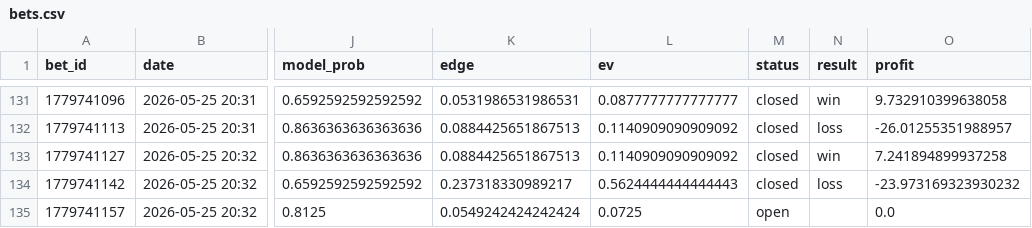
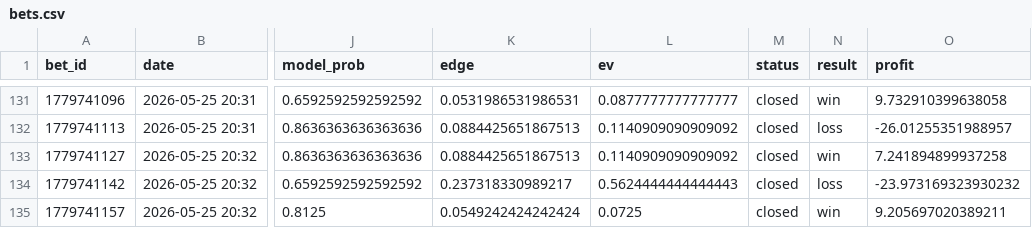
Before and after one commit to narvall018/tennis_modele, a CSV file: bets/users/narvall018/tennis/bets.csv, drawn as a sheet; only a part is shown, gaps mark what is left out; the diff names each change by its address in the sheet, - before the commit and + after, or states it on an @@ line.

Commit message:
chore: update bets/users/narvall018/tennis/bets.csv

```diff
--- a/bets/users/narvall018/tennis/bets.csv
+++ b/bets/users/narvall018/tennis/bets.csv
-M135 (status): open
+M135 (status): closed
-N135 (result): (empty)
+N135 (result): win
-O135 (profit): 0.0
+O135 (profit): 9.205697020389211
```
